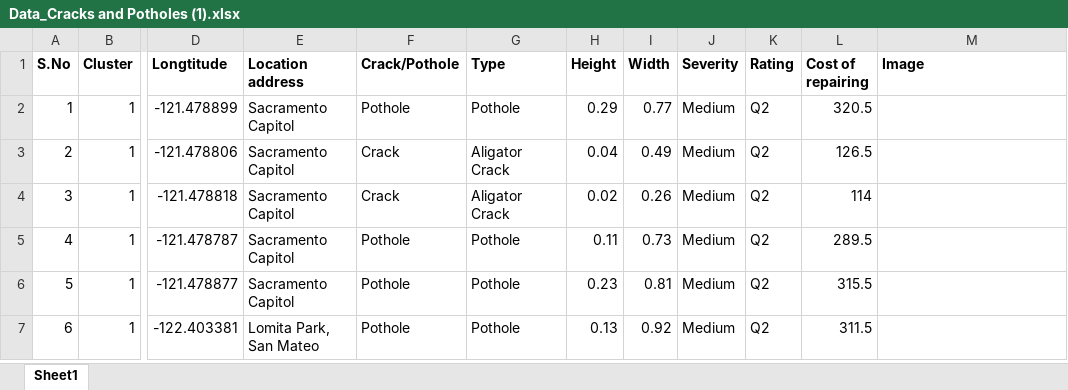
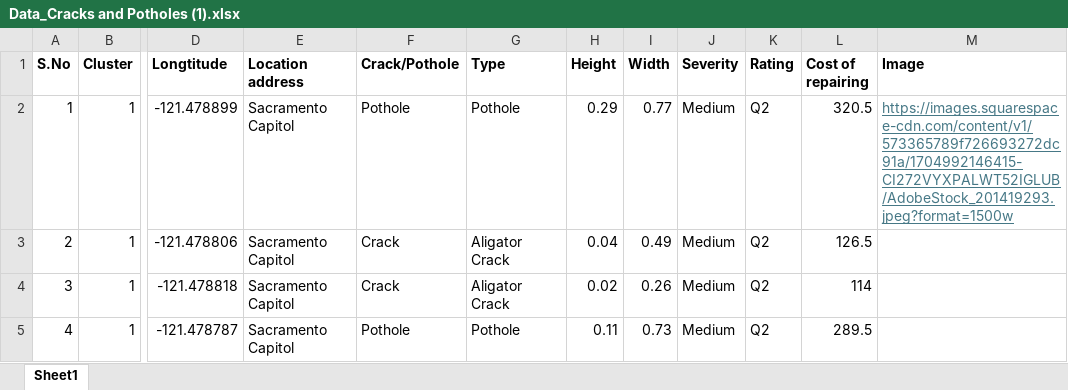
Before and after one commit to Kapinga-lab/Road-Survey, an Excel workbook: public/Data_Cracks and Potholes (1).xlsx, sheet Sheet1, drawn as a sheet; only a part is shown, gaps mark what is left out; the shorter side is filled out with more unchanged rows; values as stored, in another font and other column widths than the file's, no borders; the diff names each change by its address in the sheet, - before the commit and + after, or states it on an @@ line.

```diff
--- a/public/Data_Cracks and Potholes (1).xlsx (sheet Sheet1)
+++ b/public/Data_Cracks and Potholes (1).xlsx (sheet Sheet1)
-M2 (Image): (empty)
+M2 (Image): https://images.squarespace-cdn.com/content/v1/573365789f726693272dc91a/1704992146415-CI272VYXPALWT52IGLUB/AdobeStock_201419293.jpeg?format=1500w
```
Also changed, not shown: 1 other file.
